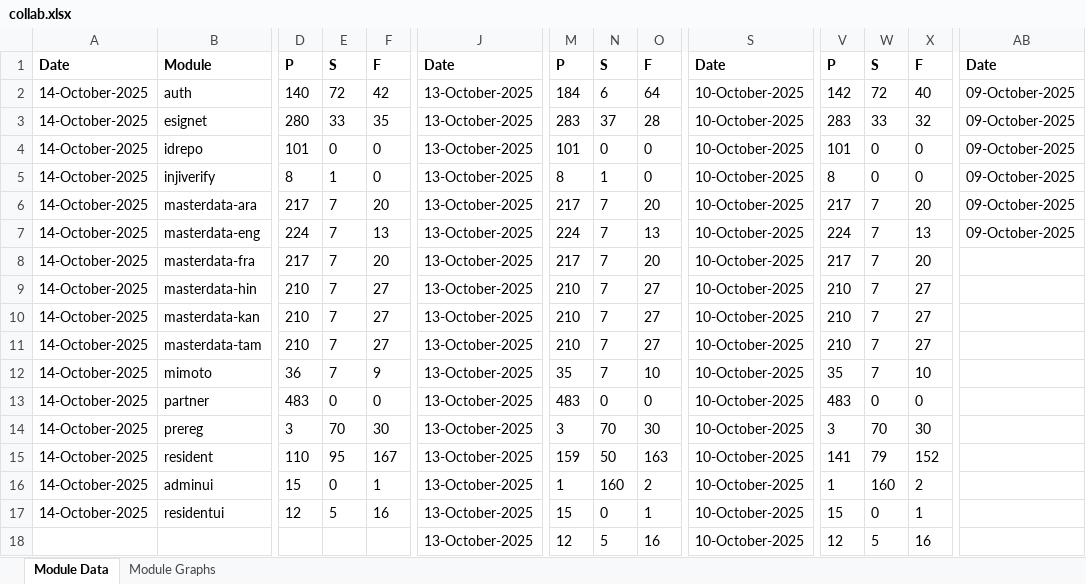
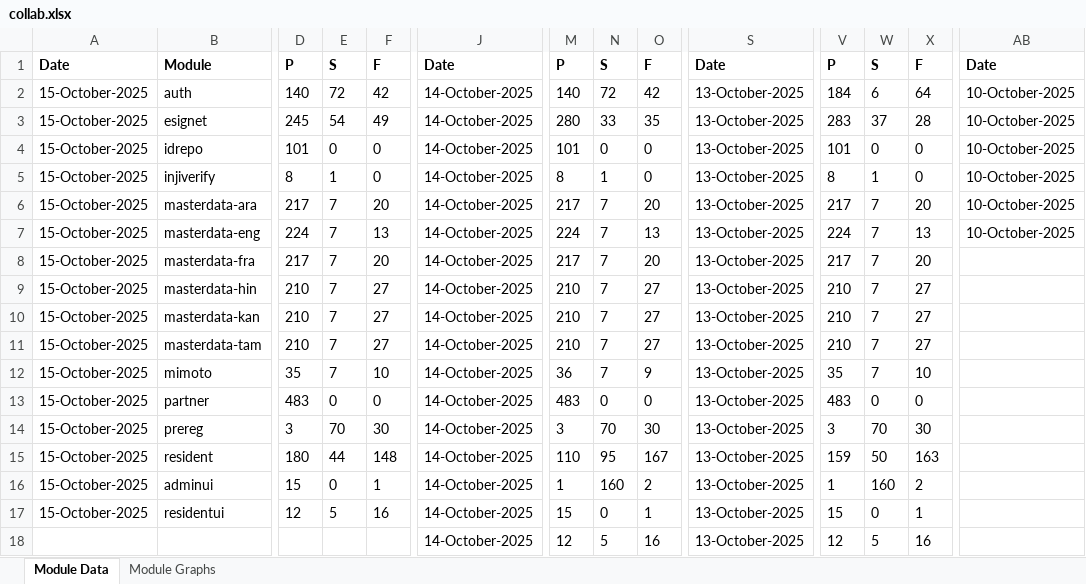
Before and after one commit to mosip/test-management, an Excel workbook: minio-report-tracker/xlxs/collab.xlsx, sheet Module Data, drawn as a sheet; only a part is shown, gaps mark what is left out; values as stored, in another font and other column widths than the file's, no borders; the diff covers the shown part only; the diff names each change by its address in the sheet, - before the commit and + after, or states it on an @@ line.

```diff
--- a/minio-report-tracker/xlxs/collab.xlsx (sheet Module Data)
+++ b/minio-report-tracker/xlxs/collab.xlsx (sheet Module Data)
-A2:A17: 14-October-2025
+A2:A17: 15-October-2025
-J2:J18: 13-October-2025
+J2:J18: 14-October-2025
-M2: 184
+M2: 140
-N2: 6
+N2: 72
-O2: 64
+O2: 42
-S2:S18: 10-October-2025
+S2:S18: 13-October-2025
-V2: 142
+V2: 184
-W2: 72
+W2: 6
-X2: 40
+X2: 64
-AB2:AB7: 09-October-2025
+AB2:AB7: 10-October-2025
-D3: 280
+D3: 245
-E3: 33
+E3: 54
-F3: 35
+F3: 49
-M3: 283
+M3: 280
-N3: 37
+N3: 33
-O3: 28
+O3: 35
-W3: 33
+W3: 37
-X3: 32
+X3: 28
-W5: 0
+W5: 1
-D12: 36
+D12: 35
-F12: 9
+F12: 10
-M12: 35
+M12: 36
-O12: 10
+O12: 9
-D15: 110
+D15: 180
-E15: 95
+E15: 44
-F15: 167
+F15: 148
-M15: 159
+M15: 110
-N15: 50
+N15: 95
-O15: 163
+O15: 167
-V15: 141
+V15: 159
-W15: 79
+W15: 50
-X15: 152
+X15: 163
```
Also changed, not shown: 4 edited cells elsewhere in this sheet, charts or pictures, minio-report-tracker/xlxs/qa-base.xlsx, minio-report-tracker/xlxs/qa1-java21.xlsx, 17 other files.
